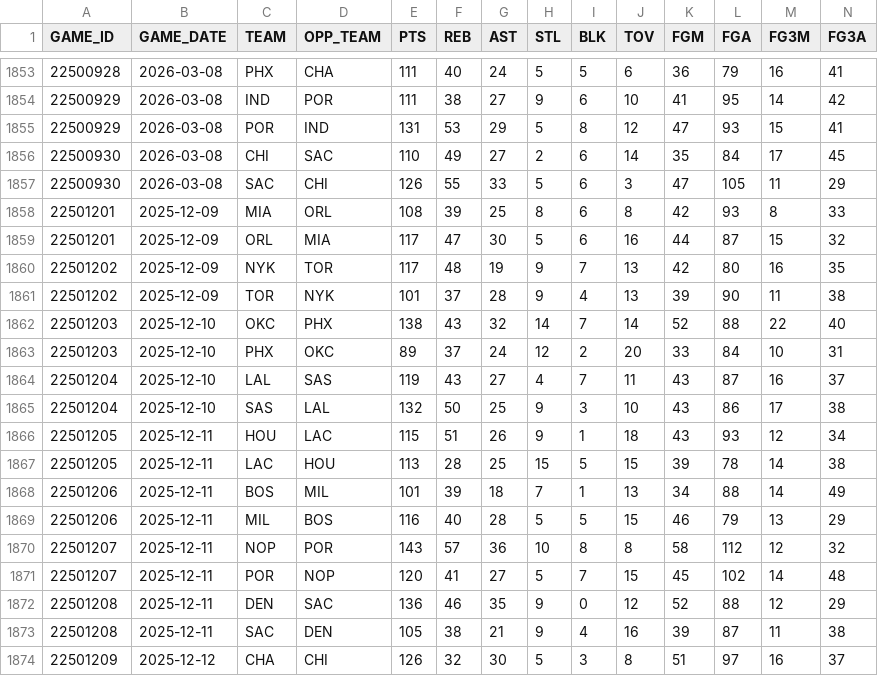
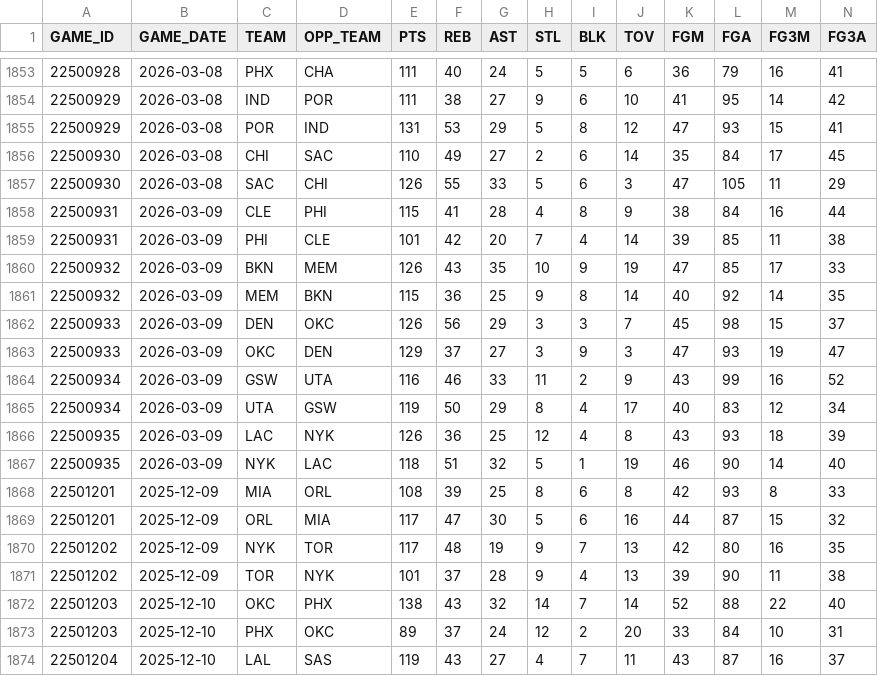
Before and after one commit to bettormanpicks/BMP-App, a CSV file: nba/data/nbateamgametotals.csv, drawn as a sheet; only a part is shown, gaps mark what is left out; the shorter side is filled out with more unchanged rows; rows hold the shown columns only; the diff names each change by its address in the sheet, - before the commit and + after, or states it on an @@ line.

```diff
--- a/nba/data/nbateamgametotals.csv
+++ b/nba/data/nbateamgametotals.csv
+row 1858: 22500931 | 2026-03-09 | CLE | PHI | 115 | 41 | 28 | 4 | 8 | 9 | 38 | 84 | 16 | 44
+row 1859: 22500931 | 2026-03-09 | PHI | CLE | 101 | 42 | 20 | 7 | 4 | 14 | 39 | 85 | 11 | 38
+row 1860: 22500932 | 2026-03-09 | BKN | MEM | 126 | 43 | 35 | 10 | 9 | 19 | 47 | 85 | 17 | 33
+row 1861: 22500932 | 2026-03-09 | MEM | BKN | 115 | 36 | 25 | 9 | 8 | 14 | 40 | 92 | 14 | 35
+row 1862: 22500933 | 2026-03-09 | DEN | OKC | 126 | 56 | 29 | 3 | 3 | 7 | 45 | 98 | 15 | 37
+row 1863: 22500933 | 2026-03-09 | OKC | DEN | 129 | 37 | 27 | 3 | 9 | 3 | 47 | 93 | 19 | 47
+row 1864: 22500934 | 2026-03-09 | GSW | UTA | 116 | 46 | 33 | 11 | 2 | 9 | 43 | 99 | 16 | 52
+row 1865: 22500934 | 2026-03-09 | UTA | GSW | 119 | 50 | 29 | 8 | 4 | 17 | 40 | 83 | 12 | 34
+row 1866: 22500935 | 2026-03-09 | LAC | NYK | 126 | 36 | 25 | 12 | 4 | 8 | 43 | 93 | 18 | 39
+row 1867: 22500935 | 2026-03-09 | NYK | LAC | 118 | 51 | 32 | 5 | 1 | 19 | 46 | 90 | 14 | 40
```
Also changed, not shown: 3 other files.
